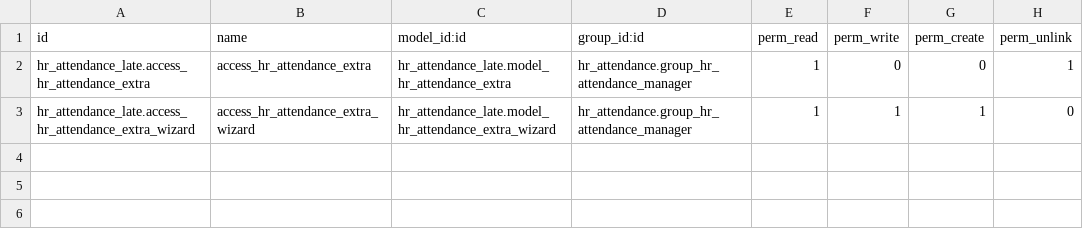
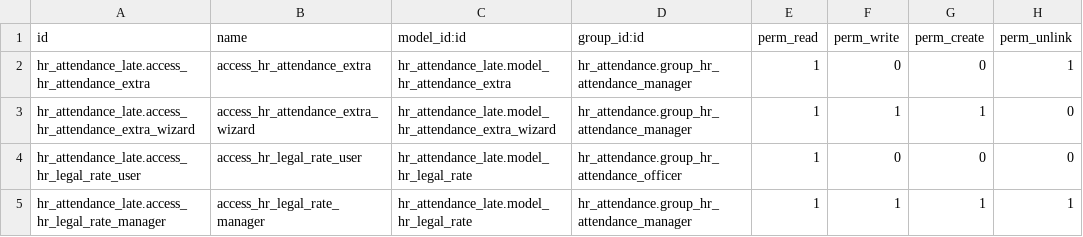
Before and after one commit to polimex/polimex-rfid, a CSV file: hr_attendance_late/security/ir.model.access.csv, drawn as a sheet; the diff names each change by its address in the sheet, - before the commit and + after, or states it on an @@ line.

Commit message:
[BACKPORT] hr_attendance_late: port 19.0 improvements to 17.0 (v1.1)
Back-port of the working-time / attendance improvements from branch 19.0,
compared against 19-final per file, applied via per-file agents (WAVE=4 +
retry) + adversarial verify; 3 new regression tests green; installs clean.

New feature (54c2d3b):
- hr.legal.rate: dated legal rates/coefficients (overtime, night, weekend per
  BG labour code) with partial-unique indexes (models.UniqueIndex back-ported
  to raw CREATE UNIQUE INDEX ... WHERE in init(), core product_product pattern);
  ACL rows; multi-company rule with False-tolerance; list+form+menu views.
- No-show KPI on the digest (kpi_hr_rfid_att_no_show + _read_group compute).

Fixes / improvements:
- Batch attendance recalculation (defaultdict prefetch, date-range extra-attendance
  update, migration_mode guard) + boolean-comparison fixes. (510764a)
- Theoretical work-time capping (20h cap w/ hours_per_day fallback), multi-day /
  night-shift search, missing-check_out auto-close, assert->ValueError validation
  with tolerance + detailed messages. (837f732)
- Field help= across models + wizard + resource_calendar. (5884d86, 3a00298)
- UX: sample="1", empty-state help on extra-attendance action. (065aede, 6d7284c)

17 adaptations: hr_attendance.group_hr_attendance_user (19-only) -> group_hr_attendance_officer;
aggregator= -> group_operator=; <list> -> <tree>; config menu retargeted to the real
17 hr_attendance.menu_hr_attendance_settings. Skipped the 18.0.1.0.2 data migration
(version-specific) and icon redesign. Test-suite commits replaced by 17-native tests
(tag attendance_late_backport).

Translation: bg.po 138/138 (quality_check PASS, per-entry module comments intact).

Generated by Polimex Dev Team

```diff
--- a/hr_attendance_late/security/ir.model.access.csv
+++ b/hr_attendance_late/security/ir.model.access.csv
+row 4: hr_attendance_late.access_hr_legal_rate_user | access_hr_legal_rate_user | hr_attendance_late.model_hr_legal_rate | hr_attendance.group_hr_attendance_officer | 1 | 0 | 0 | 0
+row 5: hr_attendance_late.access_hr_legal_rate_manager | access_hr_legal_rate_manager | hr_attendance_late.model_hr_legal_rate | hr_attendance.group_hr_attendance_manager | 1 | 1 | 1 | 1
```
Also changed, not shown: 17 other files.
